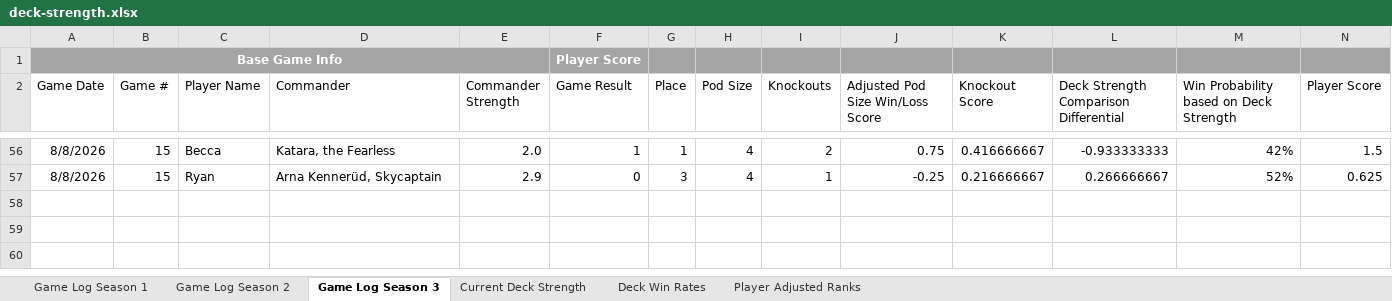
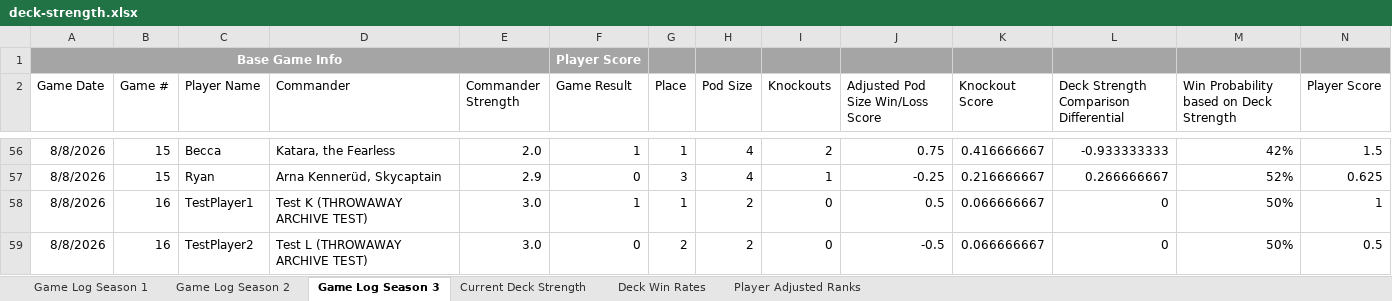
Before and after one commit to shuurit/mtg-pod-validator, an Excel workbook: deck-strength.xlsx, sheet Game Log Season 3, drawn as a sheet; only a part is shown, gaps mark what is left out; values as stored, in another font and other column widths than the file's, no borders; charts and pictures not drawn; rows hold the shown columns only; the diff names each change by its address in the sheet, - before the commit and + after, or states it on an @@ line.

```diff
--- a/deck-strength.xlsx (sheet Game Log Season 3)
+++ b/deck-strength.xlsx (sheet Game Log Season 3)
+row 58: 8/8/2026 | 16 | TestPlayer1 | Test K (THROWAWAY ARCHIVE TEST) | 3.0 | 1 | 1 | 2 | 0 | 0.5 | 0.066666667 | 0 | 50% | 1
+row 59: 8/8/2026 | 16 | TestPlayer2 | Test L (THROWAWAY ARCHIVE TEST) | 3.0 | 0 | 2 | 2 | 0 | -0.5 | 0.066666667 | 0 | 50% | 0.5
```
